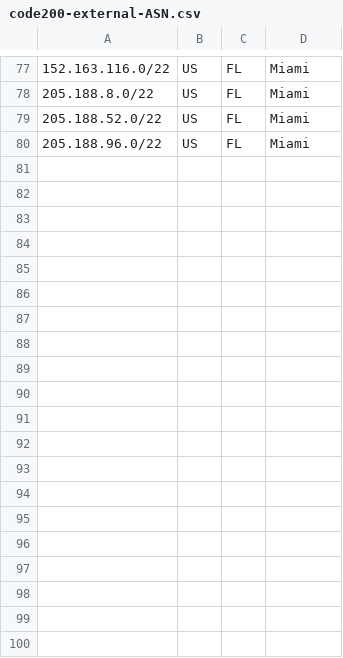
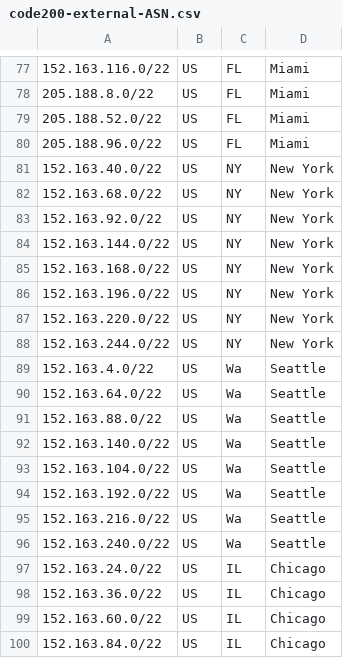
Before and after one commit to code200noc/code200noc.github.io, a CSV file: code200-external-ASN.csv, drawn as a sheet; only a part is shown, gaps mark what is left out; the diff covers the shown part only.

Commit message:
Update code200-external-ASN.csv

```diff
--- a/code200-external-ASN.csv
+++ b/code200-external-ASN.csv
@@ -80 +80,21 @@
 205.188.96.0/22,US,FL,Miami,
+152.163.40.0/22,US,NY, New York,	
+152.163.68.0/22,US,NY, New York,	
+152.163.92.0/22,US,NY, New York,	
+152.163.144.0/22,US,NY, New York,	
+152.163.168.0/22,US,NY, New York,	
+152.163.196.0/22,US,NY, New York,	
+152.163.220.0/22,US,NY, New York,	
+152.163.244.0/22,US,NY, New York,	
+152.163.4.0/22,US,Wa,Seattle,	
+152.163.64.0/22,US,Wa,Seattle,	
+152.163.88.0/22,US,Wa,Seattle,	
+152.163.140.0/22,US,Wa,Seattle,	
+152.163.104.0/22,US,Wa,Seattle,	
+152.163.192.0/22,US,Wa,Seattle,	
+152.163.216.0/22,US,Wa,Seattle,	
+152.163.240.0/22,US,Wa,Seattle,	
+152.163.24.0/22,US,IL,Chicago,	
+152.163.36.0/22,US,IL,Chicago,	
+152.163.60.0/22,US,IL,Chicago,	
+152.163.84.0/22,US,IL,Chicago,	
```
Also changed, not shown: 28 added rows elsewhere in this file.
